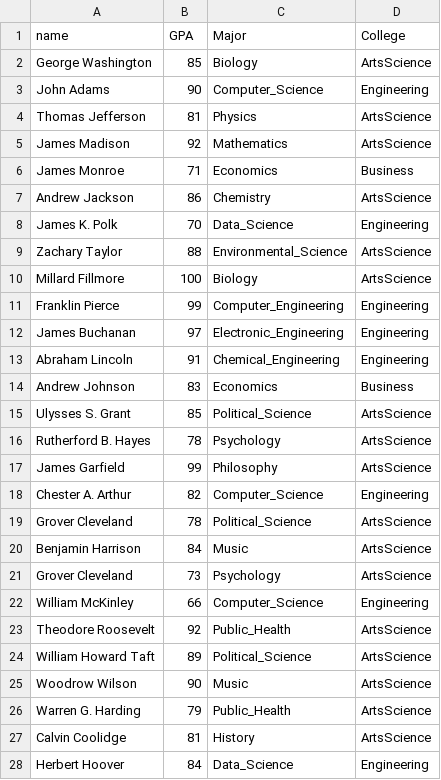
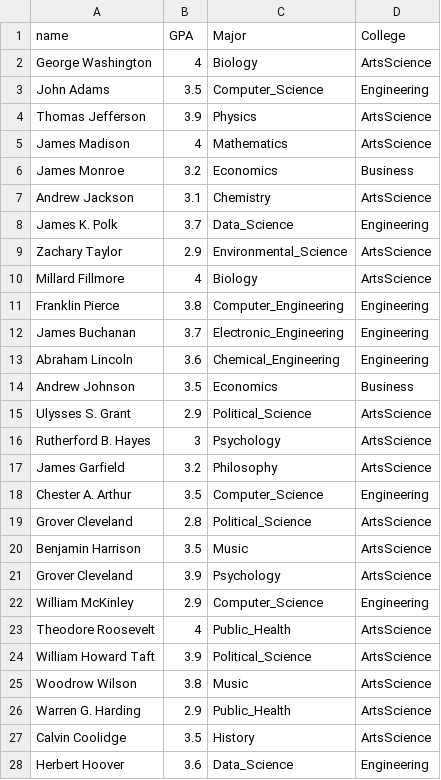
Before and after one commit to hongqin/Use-R-in-CoLab, a CSV file: vip-grades.csv, drawn as a sheet; only a part is shown; the diff covers the shown part only.

```diff
--- a/vip-grades.csv
+++ b/vip-grades.csv
@@ -1,28 +1,28 @@
 name,GPA,Major,College
-George Washington,85,Biology,ArtsScience
-John Adams,90,Computer_Science,Engineering
-Thomas Jefferson,81,Physics,ArtsScience
-James Madison,92,Mathematics,ArtsScience
-James Monroe,71,Economics,Business
-Andrew Jackson,86,Chemistry,ArtsScience
-James K. Polk,70,Data_Science,Engineering
-Zachary Taylor,88,Environmental_Science,ArtsScience
-Millard Fillmore,100,Biology,ArtsScience
-Franklin Pierce,99,Computer_Engineering,Engineering
-James Buchanan,97,Electronic_Engineering,Engineering
-Abraham Lincoln,91,Chemical_Engineering,Engineering
-Andrew Johnson,83,Economics,Business
-Ulysses S. Grant,85,Political_Science,ArtsScience
-Rutherford B. Hayes,78,Psychology,ArtsScience
-James Garfield,99,Philosophy,ArtsScience
-Chester A. Arthur,82,Computer_Science,Engineering
-Grover Cleveland,78,Political_Science,ArtsScience
-Benjamin Harrison,84,Music,ArtsScience
-Grover Cleveland,73,Psychology,ArtsScience
-William McKinley,66,Computer_Science,Engineering
-Theodore Roosevelt,92,Public_Health,ArtsScience
-William Howard Taft,89,Political_Science,ArtsScience
-Woodrow Wilson,90,Music,ArtsScience
-Warren G. Harding,79,Public_Health,ArtsScience
-Calvin Coolidge,81,History,ArtsScience
-Herbert Hoover,84,Data_Science,Engineering
+George Washington,4,Biology,ArtsScience
+John Adams,3.5,Computer_Science,Engineering
+Thomas Jefferson,3.9,Physics,ArtsScience
+James Madison,4,Mathematics,ArtsScience
+James Monroe,3.2,Economics,Business
+Andrew Jackson,3.1,Chemistry,ArtsScience
+James K. Polk,3.7,Data_Science,Engineering
+Zachary Taylor,2.9,Environmental_Science,ArtsScience
+Millard Fillmore,4,Biology,ArtsScience
+Franklin Pierce,3.8,Computer_Engineering,Engineering
+James Buchanan,3.7,Electronic_Engineering,Engineering
+Abraham Lincoln,3.6,Chemical_Engineering,Engineering
+Andrew Johnson,3.5,Economics,Business
+Ulysses S. Grant,2.9,Political_Science,ArtsScience
+Rutherford B. Hayes,3,Psychology,ArtsScience
+James Garfield,3.2,Philosophy,ArtsScience
+Chester A. Arthur,3.5,Computer_Science,Engineering
+Grover Cleveland,2.8,Political_Science,ArtsScience
+Benjamin Harrison,3.5,Music,ArtsScience
+Grover Cleveland,3.9,Psychology,ArtsScience
+William McKinley,2.9,Computer_Science,Engineering
+Theodore Roosevelt,4,Public_Health,ArtsScience
+William Howard Taft,3.9,Political_Science,ArtsScience
+Woodrow Wilson,3.8,Music,ArtsScience
+Warren G. Harding,2.9,Public_Health,ArtsScience
+Calvin Coolidge,3.5,History,ArtsScience
+Herbert Hoover,3.6,Data_Science,Engineering
```
Also changed, not shown: 1 edited cell elsewhere in this file, 1 other file.
